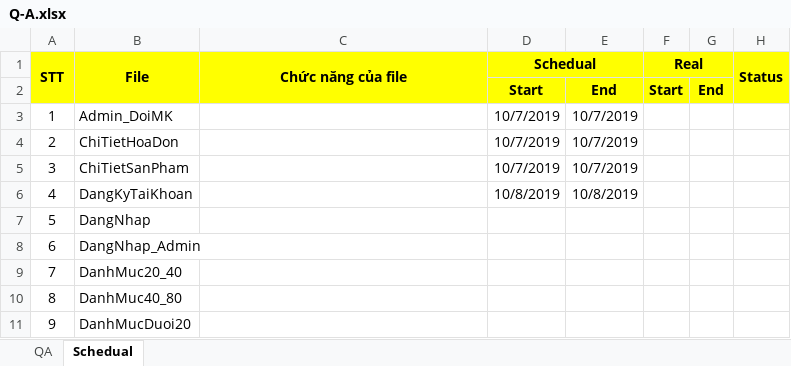
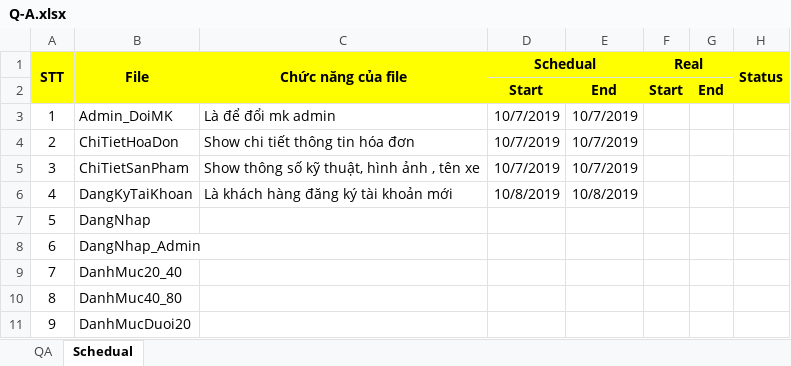
Before and after one commit to PTIT71/Mean-FinalTermProject, an Excel workbook: src/Document/Q-A.xlsx, sheet Schedual, drawn as a sheet; only a part is shown; values as stored, in another font and other column widths than the file's, no borders; the diff names each change by its address in the sheet, - before the commit and + after, or states it on an @@ line.

```diff
--- a/src/Document/Q-A.xlsx (sheet Schedual)
+++ b/src/Document/Q-A.xlsx (sheet Schedual)
-C3 (Chức năng của file): (empty)
+C3 (Chức năng của file): Là để đổi mk admin
-C4 (Chức năng của file): (empty)
+C4 (Chức năng của file): Show chi tiết thông tin hóa đơn
-C5 (Chức năng của file): (empty)
+C5 (Chức năng của file): Show thông số kỹ thuật, hình ảnh , tên xe
-C6 (Chức năng của file): (empty)
+C6 (Chức năng của file): Là khách hàng đăng ký tài khoản mới
```
Also changed, not shown: 1 other file.
